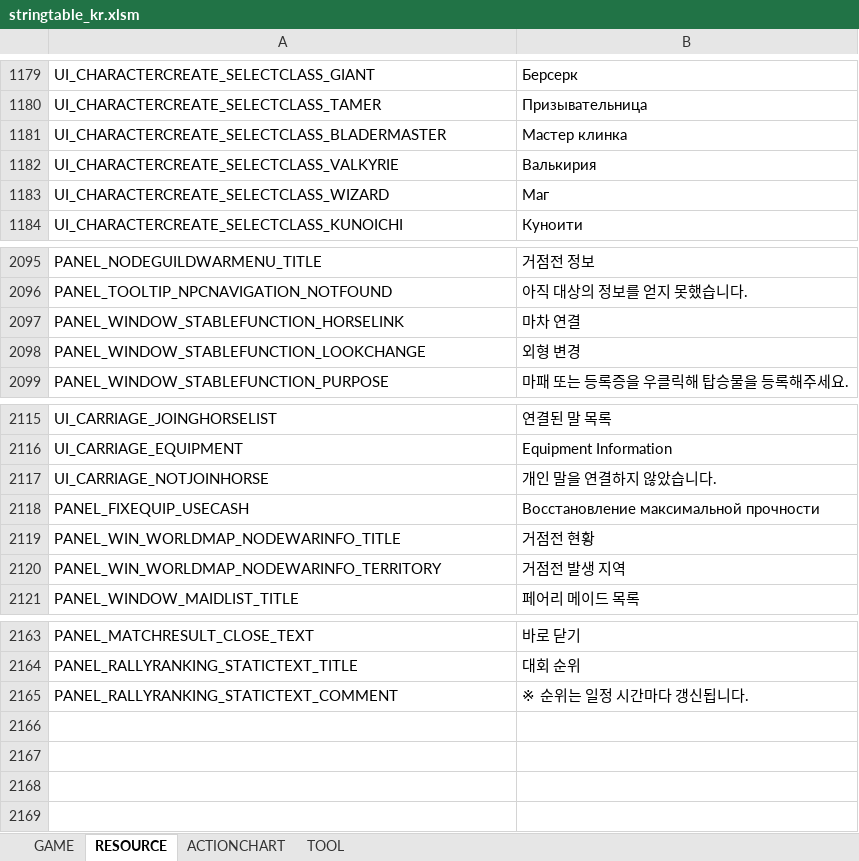
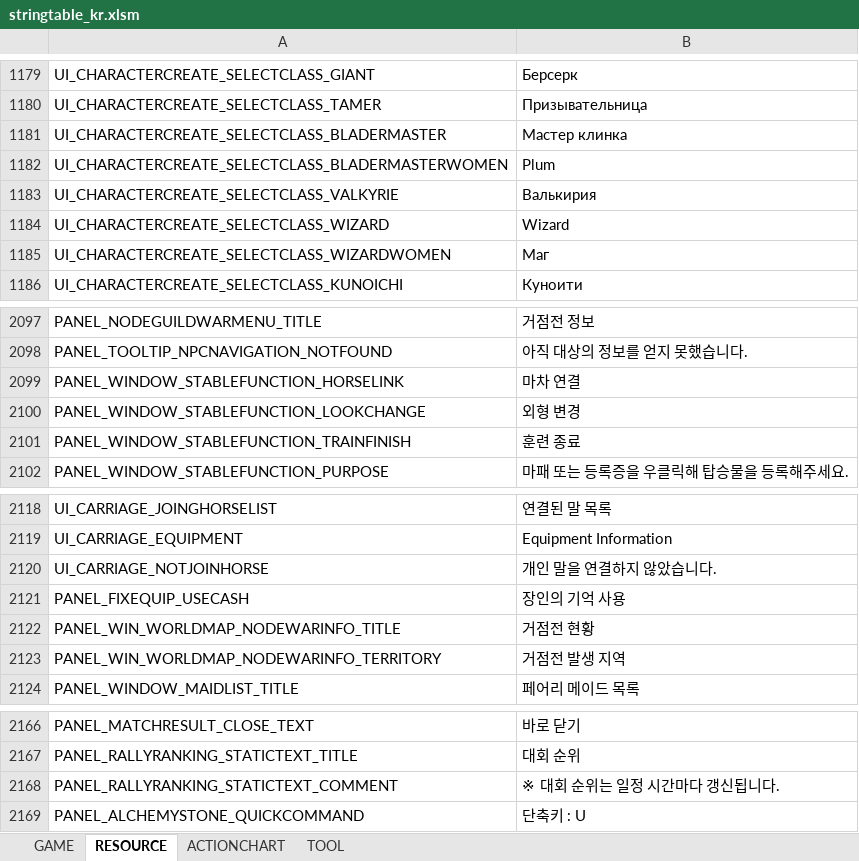
Before and after one commit to Lykii22/BDORUS, an Excel workbook: prestringtable/kr/stringtable_kr.xlsm, sheet RESOURCE, drawn as a sheet; only a part is shown, gaps mark what is left out; values as stored, in another font and other column widths than the file's, no borders; addresses are those after the commit; the diff names each change by its address in the sheet, - before the commit and + after, or states it on an @@ line.

```diff
--- a/prestringtable/kr/stringtable_kr.xlsm (sheet RESOURCE)
+++ b/prestringtable/kr/stringtable_kr.xlsm (sheet RESOURCE)
+row 1182: UI_CHARACTERCREATE_SELECTCLASS_BLADERMASTERWOMEN | Plum
-B1184: Маг
+B1184: Wizard
+row 1185: UI_CHARACTERCREATE_SELECTCLASS_WIZARDWOMEN | Маг
+row 2101: PANEL_WINDOW_STABLEFUNCTION_TRAINFINISH | 훈련 종료
-B2121: Восстановление максимальной прочности
+B2121: 장인의 기억 사용
-B2168: ※ 순위는 일정 시간마다 갱신됩니다.
+B2168: ※ 대회 순위는 일정 시간마다 갱신됩니다.
+row 2169: PANEL_ALCHEMYSTONE_QUICKCOMMAND | 단축키 : U
```
Also changed, not shown: sheet GAME, sheet TOOL, prestringtable/kr/stringtable_cutscene_kr.xlsm, prestringtable/kr/symbolnostringtable_kr.xlsm, 4 other files.
